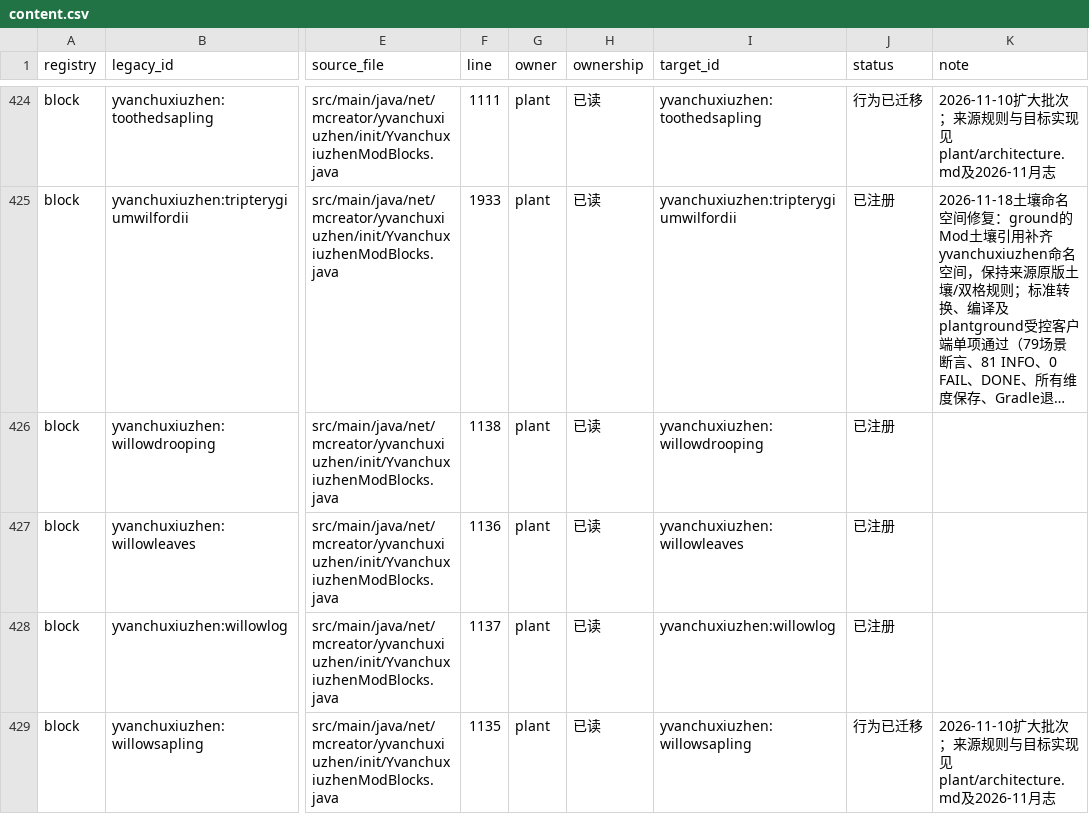
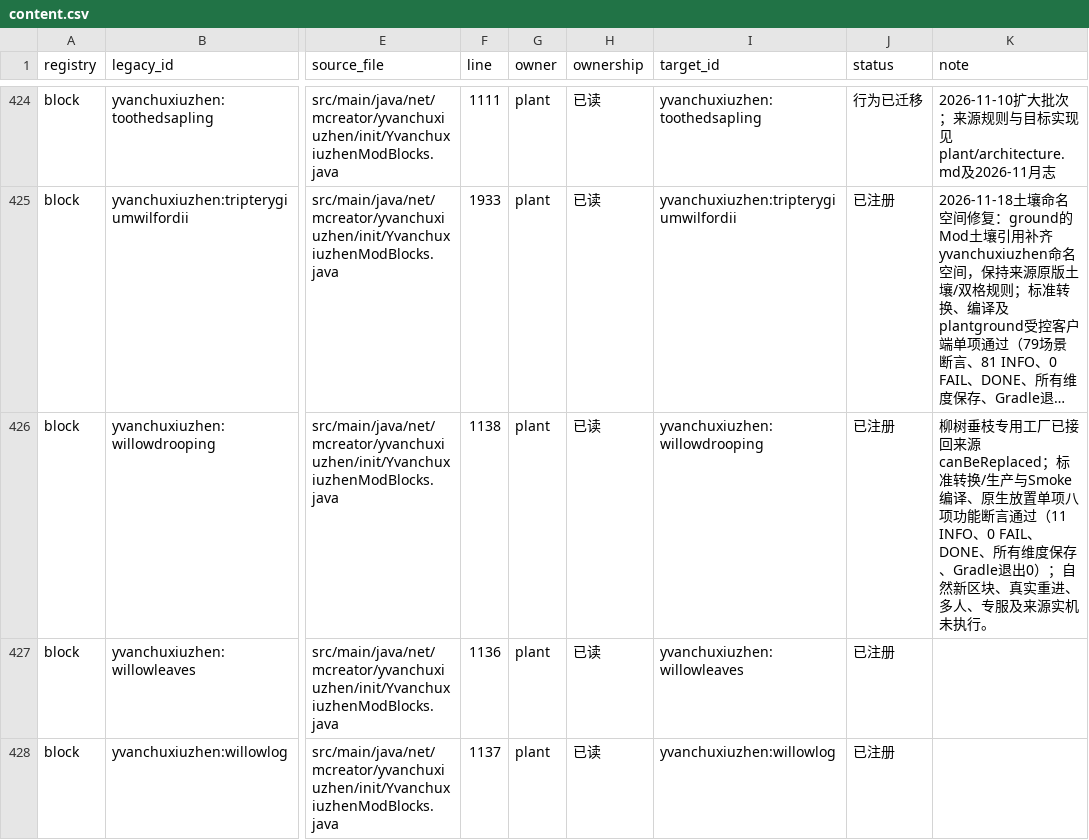
Before and after one commit to Shane77ly/yvanchuxiuzhen-1.21.1, a CSV file: docs/systems/plant/ledger/content.csv, drawn as a sheet; only a part is shown, gaps mark what is left out; the shorter side is filled out with more unchanged rows; long unchanged cells end in …; the diff names each change by its address in the sheet, - before the commit and + after, or states it on an @@ line.

```diff
--- a/docs/systems/plant/ledger/content.csv
+++ b/docs/systems/plant/ledger/content.csv
-K426 (note): (empty)
+K426 (note): 柳树垂枝专用工厂已接回来源canBeReplaced；标准转换/生产与Smoke编译、原生放置单项八项功能断言通过（11 INFO、0 FAIL、DONE、所有维度保存、Gradle退出0）；自然新区块、真实重进、多人、专服及来源实机未执行。
```
Also changed, not shown: docs/reference/conversion/factory_overrides.csv, docs/systems/plant/ledger/source-evidence.csv, 10 other files.
